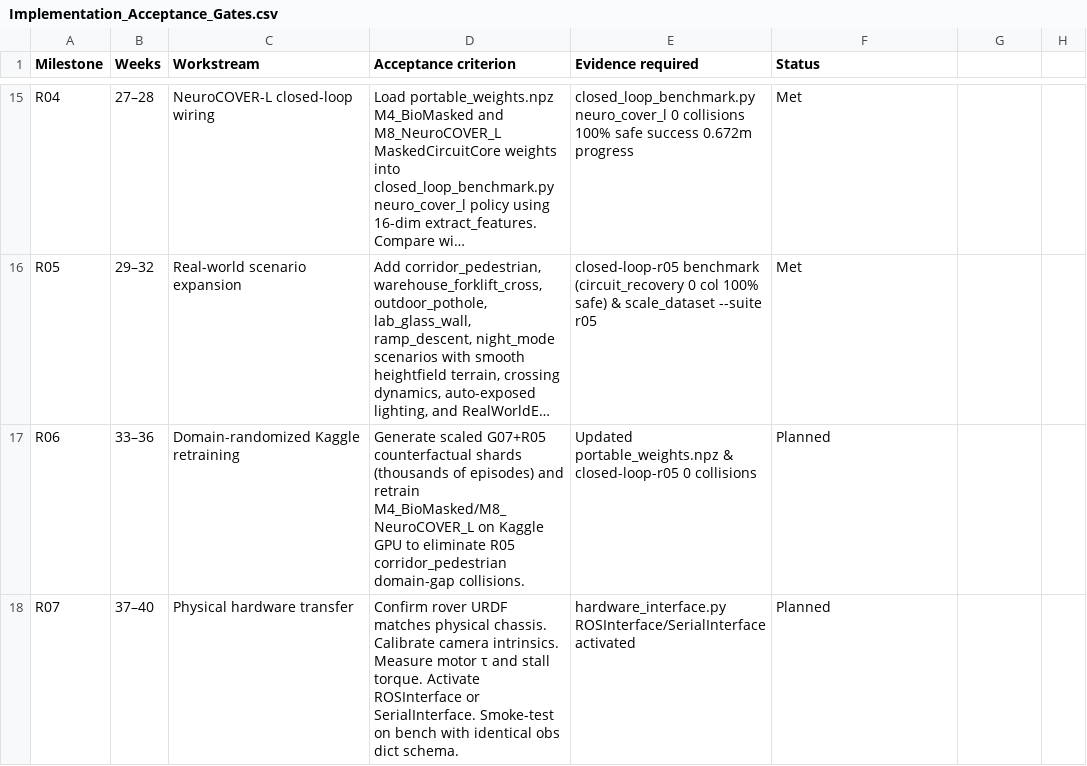
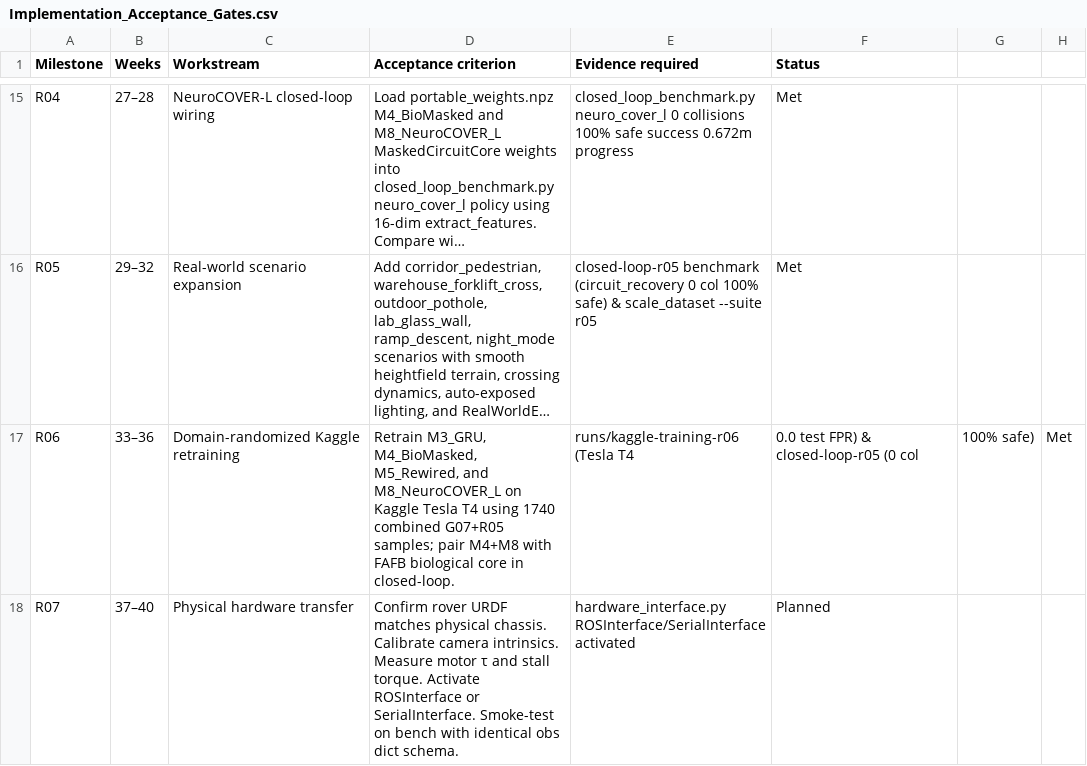
Before and after one commit to Shubham142856/vigil-rover-x-neuroai, a CSV file: VIGIL_NEURO_FINAL/Implementation_Acceptance_Gates.csv, drawn as a sheet; only a part is shown, gaps mark what is left out; long unchanged cells end in …; the diff names each change by its address in the sheet, - before the commit and + after, or states it on an @@ line.

Commit message:
R06: Retrain on Kaggle Tesla T4 (1740 G07+R05 samples) & pair NeuroCOVER-L with FAFB bio core
- kernel-metadata.json: Match Kaggle kernel slug vigil-rover-x-neuro-cover-l-training;
  executed version 2 on Tesla T4 -> runs/kaggle-training-r06/ (M4_BioMasked 0.0 test
  FPR, 0.0878 Brier, 0.0411 progress MAE; M8_NeuroCOVER_L 0.1257 recover BCE).
- closed_loop_benchmark.py: Add --weights option and pair learned M4_BioMasked /
  M8_NeuroCOVER_L heads with the validated FAFB LPLC2/LC4 + ConnectomeCompass
  biological safety core (Section 6 Neuro-COVER-L design).
- Verified closed-loop benchmarks with R06 weights: both suite=g08 (rover_sim)
  and suite=r05 (all 6 real-world scenarios) hit 0 body collisions, 0 false stops,
  and 100.0% safe success for neuro_cover_l and circuit_recovery.
- Implementation_Acceptance_Gates.csv: Mark R06 Met; R07 physical hardware
  transfer stays cleanly separated as Planned.

```diff
--- a/VIGIL_NEURO_FINAL/Implementation_Acceptance_Gates.csv
+++ b/VIGIL_NEURO_FINAL/Implementation_Acceptance_Gates.csv
-D17 (Acceptance criterion): Generate scaled G07+R05 counterfactual shards (thousands of episodes) and retrain M4_BioMasked/M8_NeuroCOVER_L on Kaggle GPU to eliminate R05 corridor_pedestrian domain-gap collisions.
+D17 (Acceptance criterion): Retrain M3_GRU, M4_BioMasked, M5_Rewired, and M8_NeuroCOVER_L on Kaggle Tesla T4 using 1740 combined G07+R05 samples; pair M4+M8 with FAFB biological core in closed-loop.
-E17 (Evidence required): Updated portable_weights.npz & closed-loop-r05 0 collisions
+E17 (Evidence required): runs/kaggle-training-r06 (Tesla T4
-F17 (Status): Planned
+F17 (Status): 0.0 test FPR) & closed-loop-r05 (0 col
-G17: (empty)
+G17: 100% safe)
-H17: (empty)
+H17: Met
```
Also changed, not shown: runs/closed-loop-eval/episodes.csv, runs/closed-loop-r05/episodes.csv, 8 other files.
